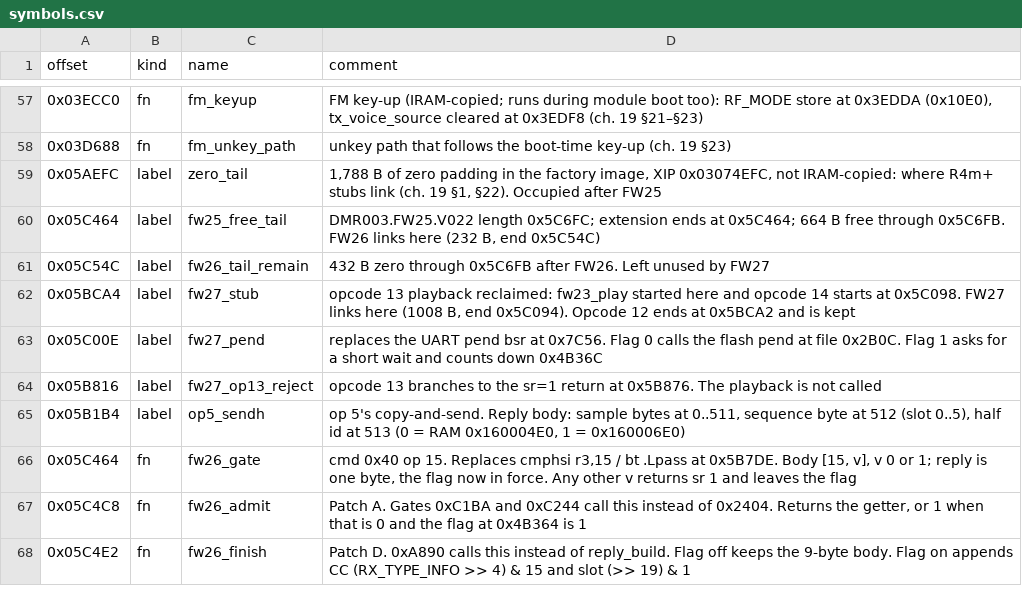
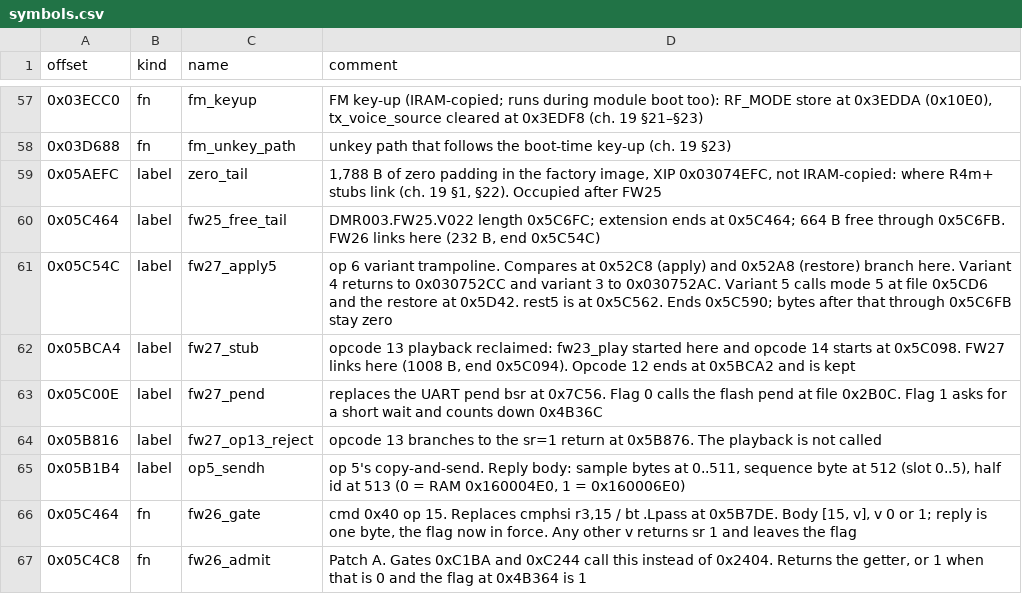
Before and after one commit to IIMacGyverII/phonedmrapp, a CSV file: radio_firmware/symbols.csv, drawn as a sheet; only a part is shown, gaps mark what is left out; the shorter side is filled out with more unchanged rows.

Commit message:
Admit op 6 variant 5 before the old range check.
The FW21 handler rejects variant 5 before the FW27 gate. The compares at file 0x52C8 and 0x52A8 now branch to a trampoline at 0x5C54C. Variant 5 calls the existing mode-5 apply and restore. Variants 3 and 4 return to the old bodies. Host tests pass. The image is not loaded yet.

```diff
--- a/radio_firmware/symbols.csv
+++ b/radio_firmware/symbols.csv
@@ -60,3 +60,3 @@ offset,kind,name,comment
 0x05C464,label,fw25_free_tail,"DMR003.FW25.V022 length 0x5C6FC; extension ends at 0x5C464; 664 B free through 0x5C6FB. FW26 links here (232 B, end 0x5C54C)"
-0x05C54C,label,fw26_tail_remain,"432 B zero through 0x5C6FB after FW26. Left unused by FW27"
+0x05C54C,label,fw27_apply5,"op 6 variant trampoline. Compares at 0x52C8 (apply) and 0x52A8 (restore) branch here. Variant 4 returns to 0x030752CC and variant 3 to 0x030752AC. Variant 5 calls mode 5 at file 0x5CD6 and the restore at 0x5D42. rest5 is at 0x5C562. Ends 0x5C590; bytes after that through 0x5C6FB stay zero"
 0x05BCA4,label,fw27_stub,"opcode 13 playback reclaimed: fw23_play started here and opcode 14 starts at 0x5C098. FW27 links here (1008 B, end 0x5C094). Opcode 12 ends at 0x5BCA2 and is kept"
```
Also changed, not shown: 2 other files.
